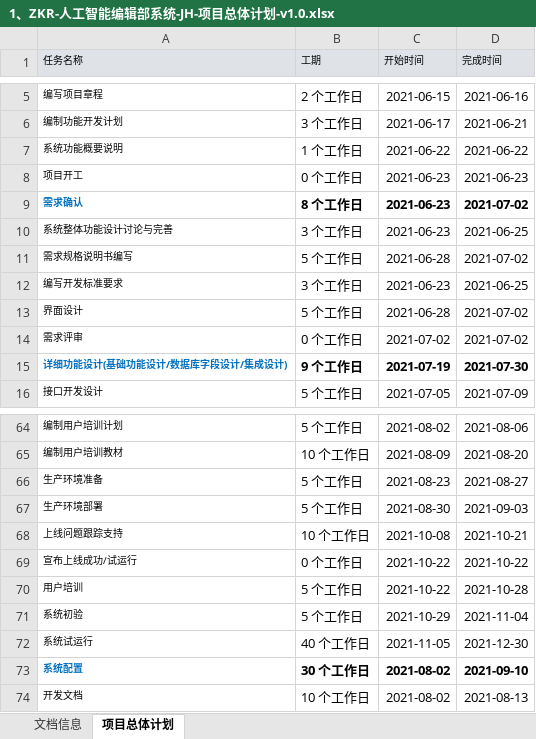
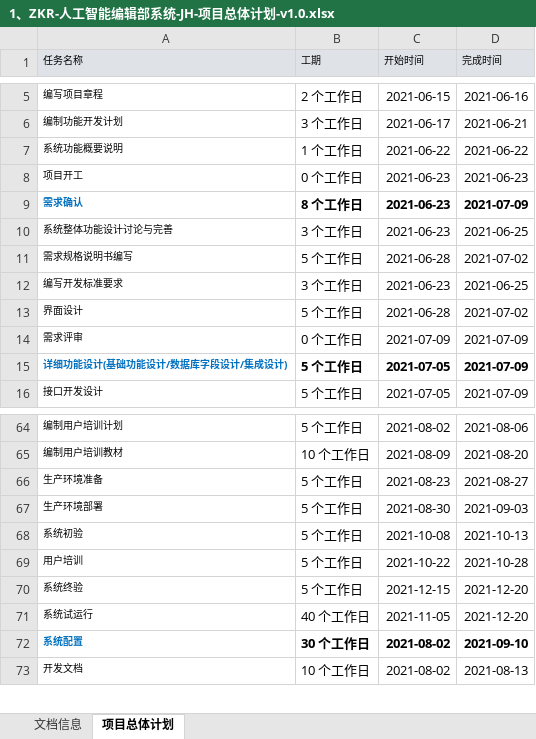
Before and after one commit to gloriahuang78/yangshiwang, an Excel workbook: 020.项目策划/010.项目策划/1、ZKR-人工智能编辑部系统-JH-项目总体计划-v1.0.xlsx, sheet 项目总体计划, drawn as a sheet; only a part is shown, gaps mark what is left out; values as stored, in another font and other column widths than the file's, no borders; removed rows and columns are numbered as before the commit, all else as after; the diff names each change by its address in the sheet, - before the commit and + after, or states it on an @@ line.

```diff
--- a/020.项目策划/010.项目策划/1、ZKR-人工智能编辑部系统-JH-项目总体计划-v1.0.xlsx (sheet 项目总体计划)
+++ b/020.项目策划/010.项目策划/1、ZKR-人工智能编辑部系统-JH-项目总体计划-v1.0.xlsx (sheet 项目总体计划)
-D9 (完成时间): 2021-07-02
+D9 (完成时间): 2021-07-09
-C14 (开始时间): 2021-07-02
+C14 (开始时间): 2021-07-09
-D14 (完成时间): 2021-07-02
+D14 (完成时间): 2021-07-09
-B15 (工期): 9 个工作日
+B15 (工期): 5 个工作日
-C15 (开始时间): 2021-07-19
+C15 (开始时间): 2021-07-05
-D15 (完成时间): 2021-07-30
+D15 (完成时间): 2021-07-09
-row 68: 上线问题跟踪支持 | 10 个工作日 | 2021-10-08 | 2021-10-21
-row 69: 宣布上线成功/试运行 | 0 个工作日 | 2021-10-22 | 2021-10-22
+row 68: 系统初验 | 5 个工作日 | 2021-10-08 | 2021-10-13
-A70 (任务名称): 系统初验
+A70 (任务名称): 系统终验
-C70 (开始时间): 2021-10-29
+C70 (开始时间): 2021-12-15
-D70 (完成时间): 2021-11-04
+D70 (完成时间): 2021-12-20
-D71 (完成时间): 2021-12-30
+D71 (完成时间): 2021-12-20
```
Also changed, not shown: 7 other files.
